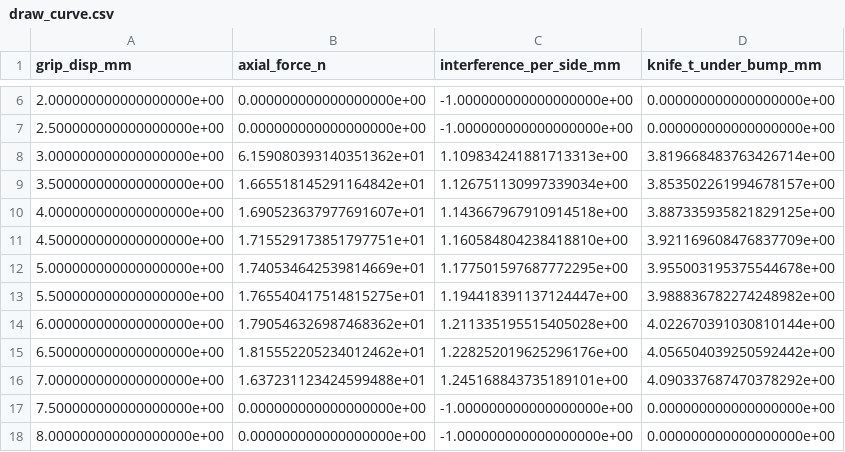
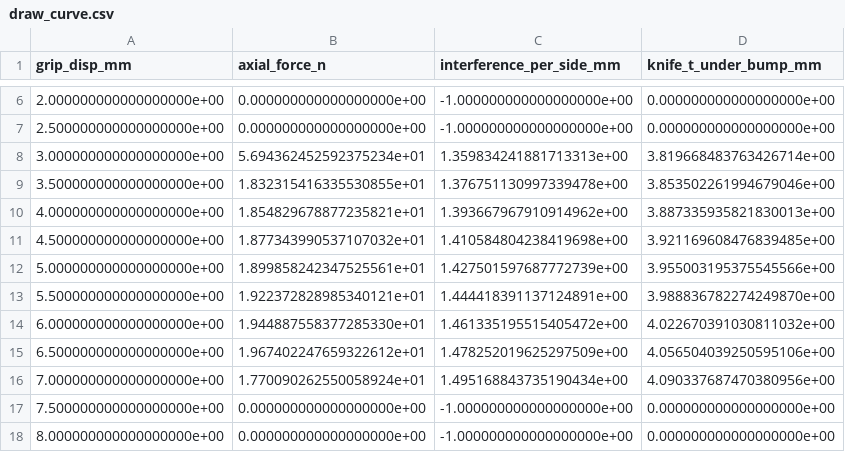
Before and after one commit to jepsontaylor/jarambit, a CSV file: evidence/sheath/c10a_v12/draw_curve.csv, drawn as a sheet; only a part is shown, gaps mark what is left out.

```diff
--- a/evidence/sheath/c10a_v12/draw_curve.csv
+++ b/evidence/sheath/c10a_v12/draw_curve.csv
@@ -7,11 +7,11 @@ grip_disp_mm,axial_force_n,interference_per_side_mm,knife_t_under_bump_mm
 2.500000000000000000e+00,0.000000000000000000e+00,-1.000000000000000000e+00,0.000000000000000000e+00
-3.000000000000000000e+00,6.159080393140351362e+01,1.109834241881713313e+00,3.819668483763426714e+00
-3.500000000000000000e+00,1.665518145291164842e+01,1.126751130997339034e+00,3.853502261994678157e+00
-4.000000000000000000e+00,1.690523637977691607e+01,1.143667967910914518e+00,3.887335935821829125e+00
-4.500000000000000000e+00,1.715529173851797751e+01,1.160584804238418810e+00,3.921169608476837709e+00
-5.000000000000000000e+00,1.740534642539814669e+01,1.177501597687772295e+00,3.955003195375544678e+00
-5.500000000000000000e+00,1.765540417514815275e+01,1.194418391137124447e+00,3.988836782274248982e+00
-6.000000000000000000e+00,1.790546326987468362e+01,1.211335195515405028e+00,4.022670391030810144e+00
-6.500000000000000000e+00,1.815552205234012462e+01,1.228252019625296176e+00,4.056504039250592442e+00
-7.000000000000000000e+00,1.637231123424599488e+01,1.245168843735189101e+00,4.090337687470378292e+00
+3.000000000000000000e+00,5.694362452592375234e+01,1.359834241881713313e+00,3.819668483763426714e+00
+3.500000000000000000e+00,1.832315416335530855e+01,1.376751130997339478e+00,3.853502261994679046e+00
+4.000000000000000000e+00,1.854829678877235821e+01,1.393667967910914962e+00,3.887335935821830013e+00
+4.500000000000000000e+00,1.877343990537107032e+01,1.410584804238419698e+00,3.921169608476839485e+00
+5.000000000000000000e+00,1.899858242347525561e+01,1.427501597687772739e+00,3.955003195375545566e+00
+5.500000000000000000e+00,1.922372828985340121e+01,1.444418391137124891e+00,3.988836782274249870e+00
+6.000000000000000000e+00,1.944887558377285330e+01,1.461335195515405472e+00,4.022670391030811032e+00
+6.500000000000000000e+00,1.967402247659322612e+01,1.478252019625297509e+00,4.056504039250595106e+00
+7.000000000000000000e+00,1.770090262550058924e+01,1.495168843735190434e+00,4.090337687470380956e+00
 7.500000000000000000e+00,0.000000000000000000e+00,-1.000000000000000000e+00,0.000000000000000000e+00
```
Also changed, not shown: evidence/sheath/c10a_v12/draw_mc.csv, evidence/sheath/ccx_tab_v1/tab_l3_curve.csv, 45 other files.
